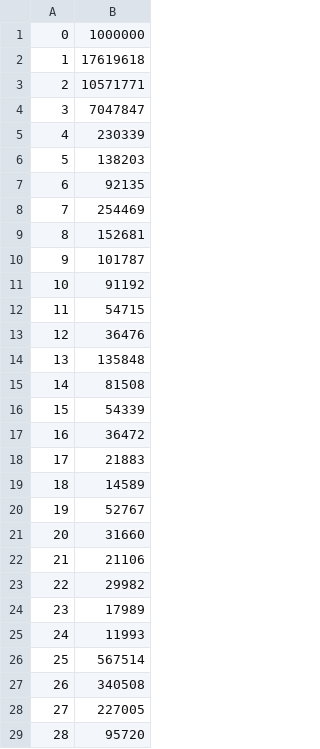
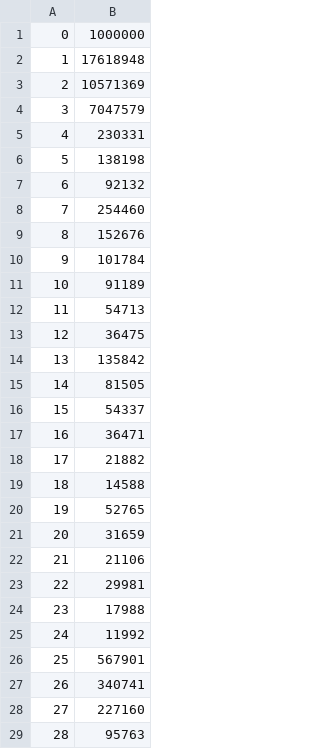
Before and after one commit to OsmosisIncentivesCommittee/OsmoIncentives, a CSV file: data/new_gauges.csv, drawn as a sheet; only a part is shown; the diff covers the shown part only.

```diff
--- a/data/new_gauges.csv
+++ b/data/new_gauges.csv
@@ -1,29 +1,29 @@
 0,1000000
-1,17619618
-2,10571771
-3,7047847
-4,230339
-5,138203
-6,92135
-7,254469
-8,152681
-9,101787
-10,91192
-11,54715
-12,36476
-13,135848
-14,81508
-15,54339
-16,36472
-17,21883
-18,14589
-19,52767
-20,31660
+1,17618948
+2,10571369
+3,7047579
+4,230331
+5,138198
+6,92132
+7,254460
+8,152676
+9,101784
+10,91189
+11,54713
+12,36475
+13,135842
+14,81505
+15,54337
+16,36471
+17,21882
+18,14588
+19,52765
+20,31659
 21,21106
-22,29982
-23,17989
-24,11993
-25,567514
-26,340508
-27,227005
-28,95720
+22,29981
+23,17988
+24,11992
+25,567901
+26,340741
+27,227160
+28,95763
```
Also changed, not shown: 167 edited cells elsewhere in this file, data/incentives.csv.
